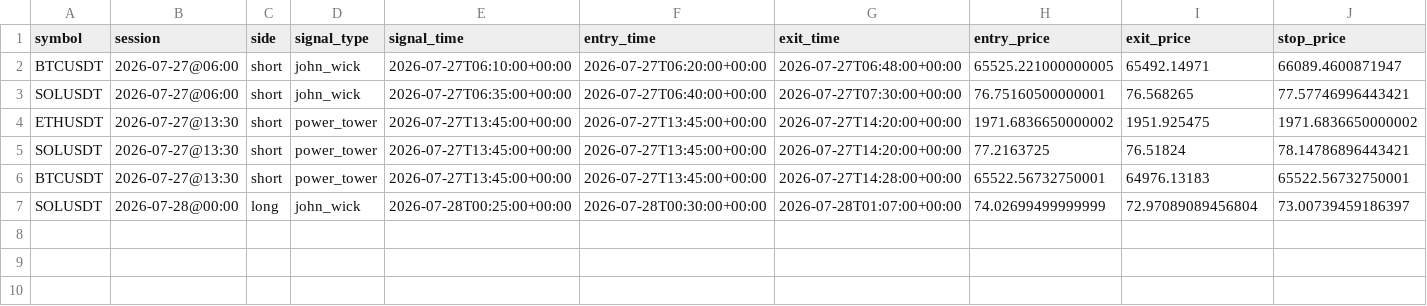
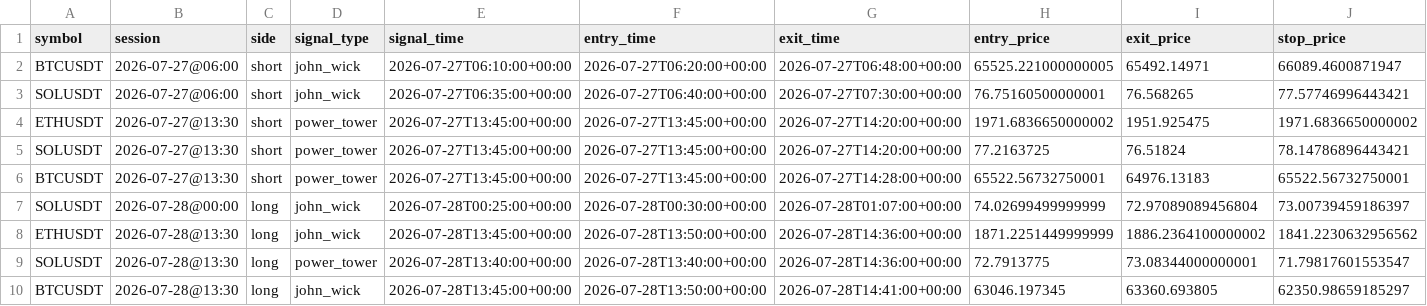
Before and after one commit to ksanta-bit/pattern-scout-eth, a CSV file: docs/trades.csv, drawn as a sheet; only a part is shown; rows hold the shown columns only; the diff names each change by its address in the sheet, - before the commit and + after, or states it on an @@ line.

```diff
--- a/docs/trades.csv
+++ b/docs/trades.csv
+row 8: ETHUSDT | 2026-07-28@13:30 | long | john_wick | 2026-07-28T13:45:00+00:00 | 2026-07-28T13:50:00+00:00 | 2026-07-28T14:36:00+00:00 | 1871.2251449999999 | 1886.2364100000002 | 1841.2230632956562
+row 9: SOLUSDT | 2026-07-28@13:30 | long | power_tower | 2026-07-28T13:40:00+00:00 | 2026-07-28T13:40:00+00:00 | 2026-07-28T14:36:00+00:00 | 72.7913775 | 73.08344000000001 | 71.79817601553547
+row 10: BTCUSDT | 2026-07-28@13:30 | long | john_wick | 2026-07-28T13:45:00+00:00 | 2026-07-28T13:50:00+00:00 | 2026-07-28T14:41:00+00:00 | 63046.197345 | 63360.693805 | 62350.98659185297
```
Also changed, not shown: docs/equity_curve.csv, 4 other files.
